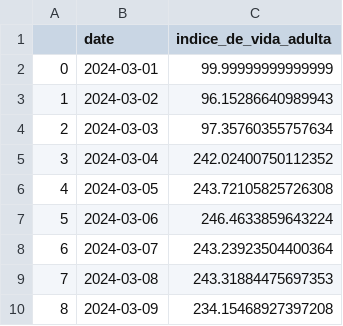
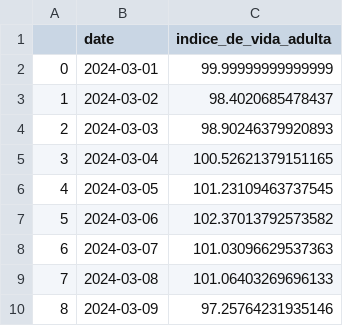
Before and after one commit to ngentile92/indices, a CSV file: transform/indice_vida_adulta.csv, drawn as a sheet.

```diff
--- a/transform/indice_vida_adulta.csv
+++ b/transform/indice_vida_adulta.csv
@@ -2,9 +2,9 @@
 0,2024-03-01,99.99999999999999
-1,2024-03-02,96.15286640989943
-2,2024-03-03,97.35760355757634
-3,2024-03-04,242.02400750112352
-4,2024-03-05,243.72105825726308
-5,2024-03-06,246.4633859643224
-6,2024-03-07,243.23923504400364
-7,2024-03-08,243.31884475697353
-8,2024-03-09,234.15468927397208
+1,2024-03-02,98.4020685478437
+2,2024-03-03,98.90246379920893
+3,2024-03-04,100.52621379151165
+4,2024-03-05,101.23109463737545
+5,2024-03-06,102.37013792573582
+6,2024-03-07,101.03096629537363
+7,2024-03-08,101.06403269696133
+8,2024-03-09,97.25764231935146
```
Also changed, not shown: transform/indice_por_categoria.csv, transform/indice_por_categoria_producto.csv, 4 other files.
